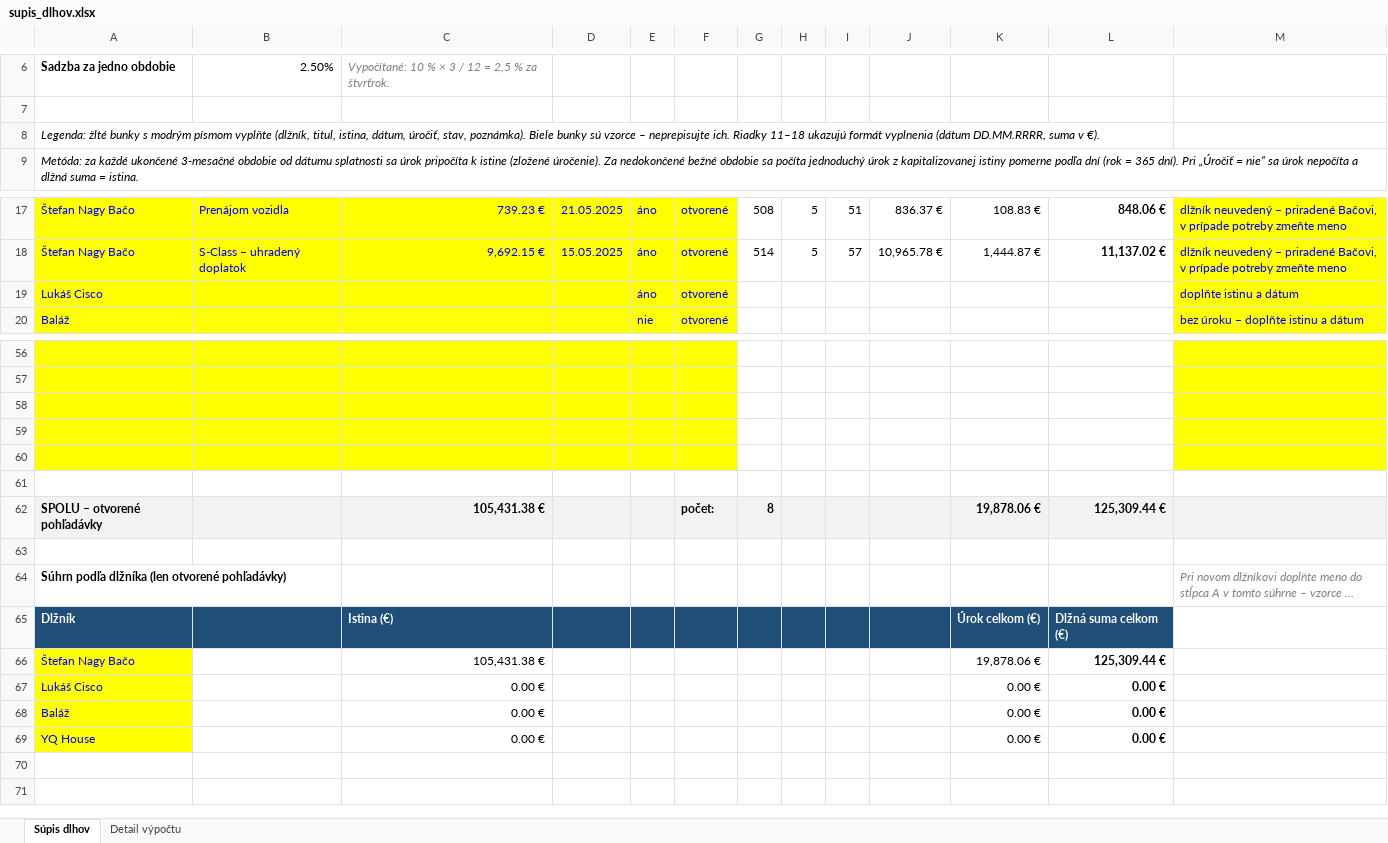
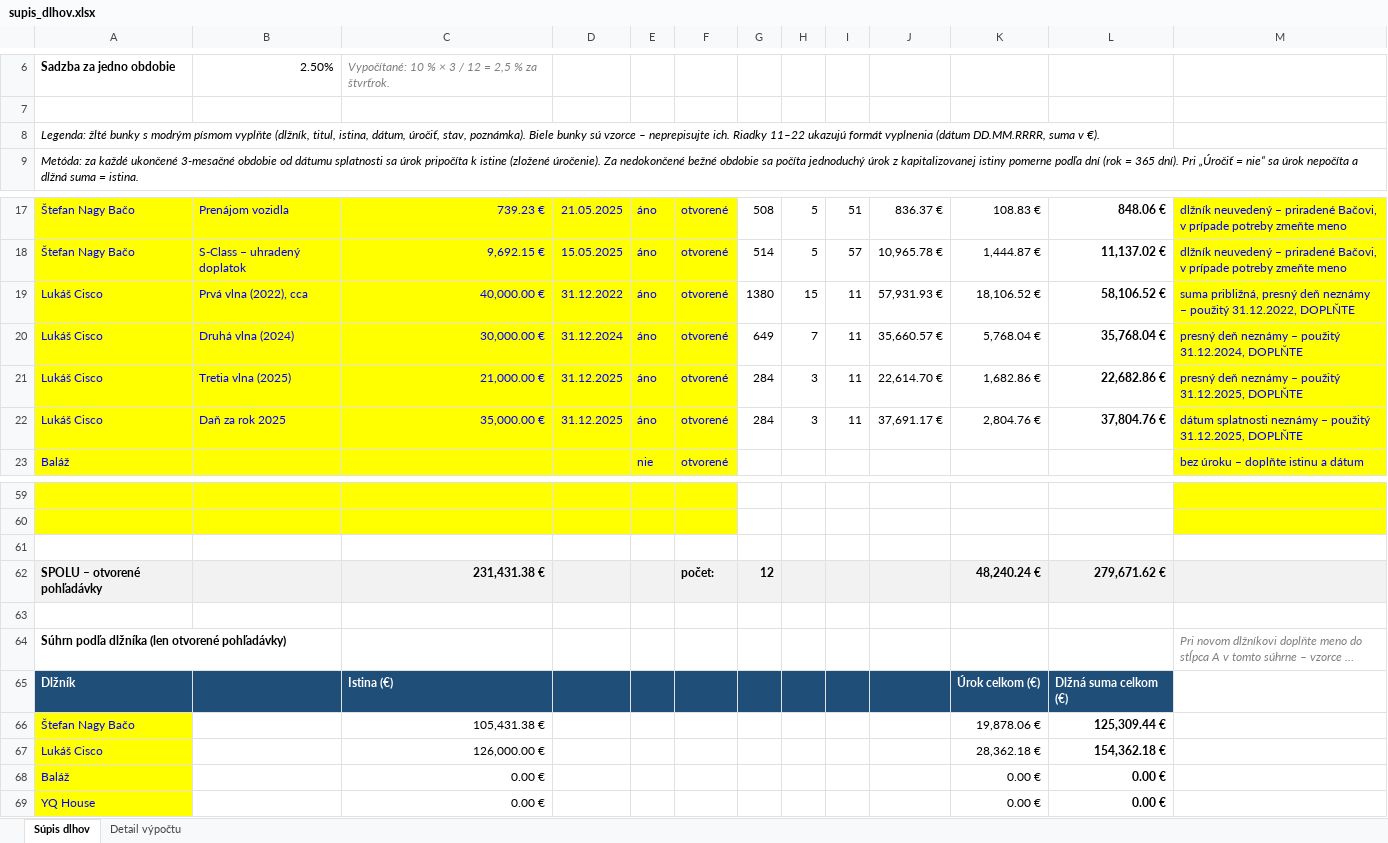
Before and after one commit to Lubo585/Lubo585, an Excel workbook: supis_dlhov.xlsx, sheet Súpis dlhov, drawn as a sheet; only a part is shown, gaps mark what is left out; long unchanged cells end in …; values as stored, in another font and other column widths than the file's, no borders; removed rows and columns are numbered as before the commit, all else as after; the diff names each change by its address in the sheet, - before the commit and + after, or states it on an @@ line.

```diff
--- a/supis_dlhov.xlsx (sheet Súpis dlhov)
+++ b/supis_dlhov.xlsx (sheet Súpis dlhov)
-A8: …ich. Riadky 11–18 ukazujú formát…
+A8: …ich. Riadky 11–22 ukazujú formát…
-row 19: Lukáš Cisco |  |  |  | áno | otvorené |  |  |  |  |  |  | doplňte istinu a dátum
+row 19: Lukáš Cisco | Prvá vlna (2022), cca | 40,000.00 € | 31.12.2022 | áno | otvorené | 1380 | 15 | 11 | 57,931.93 € | 18,106.52 € | 58,106.52 € | suma približná, presný deň neznámy – použitý 31.12.2022, DOPLŇTE
+row 20: Lukáš Cisco | Druhá vlna (2024) | 30,000.00 € | 31.12.2024 | áno | otvorené | 649 | 7 | 11 | 35,660.57 € | 5,768.04 € | 35,768.04 € | presný deň neznámy – použitý 31.12.2024, DOPLŇTE
+row 21: Lukáš Cisco | Tretia vlna (2025) | 21,000.00 € | 31.12.2025 | áno | otvorené | 284 | 3 | 11 | 22,614.70 € | 1,682.86 € | 22,682.86 € | presný deň neznámy – použitý 31.12.2025, DOPLŇTE
+row 22: Lukáš Cisco | Daň za rok 2025 | 35,000.00 € | 31.12.2025 | áno | otvorené | 284 | 3 | 11 | 37,691.17 € | 2,804.76 € | 37,804.76 € | dátum splatnosti neznámy – použitý 31.12.2025, DOPLŇTE
-A61:F61 fill: #FFFF00
+A61:F61 fill: none
-M61 fill: #FFFF00
+M61 fill: none
-row 59: (empty)
-row 60: (empty)
-row 61: (empty)
-C62: 105,431.38 €
+C62: 231,431.38 €
-G62: 8
+G62: 12
-K62: 19,878.06 €
+K62: 48,240.24 €
-L62: 125,309.44 €
+L62: 279,671.62 €
-row 67: Lukáš Cisco |  | 0.00 € |  |  |  |  |  |  |  | 0.00 € | 0.00 €
+row 67: Lukáš Cisco |  | 126,000.00 € |  |  |  |  |  |  |  | 28,362.18 € | 154,362.18 €
```
Also changed, not shown: formulas that keep their value.
